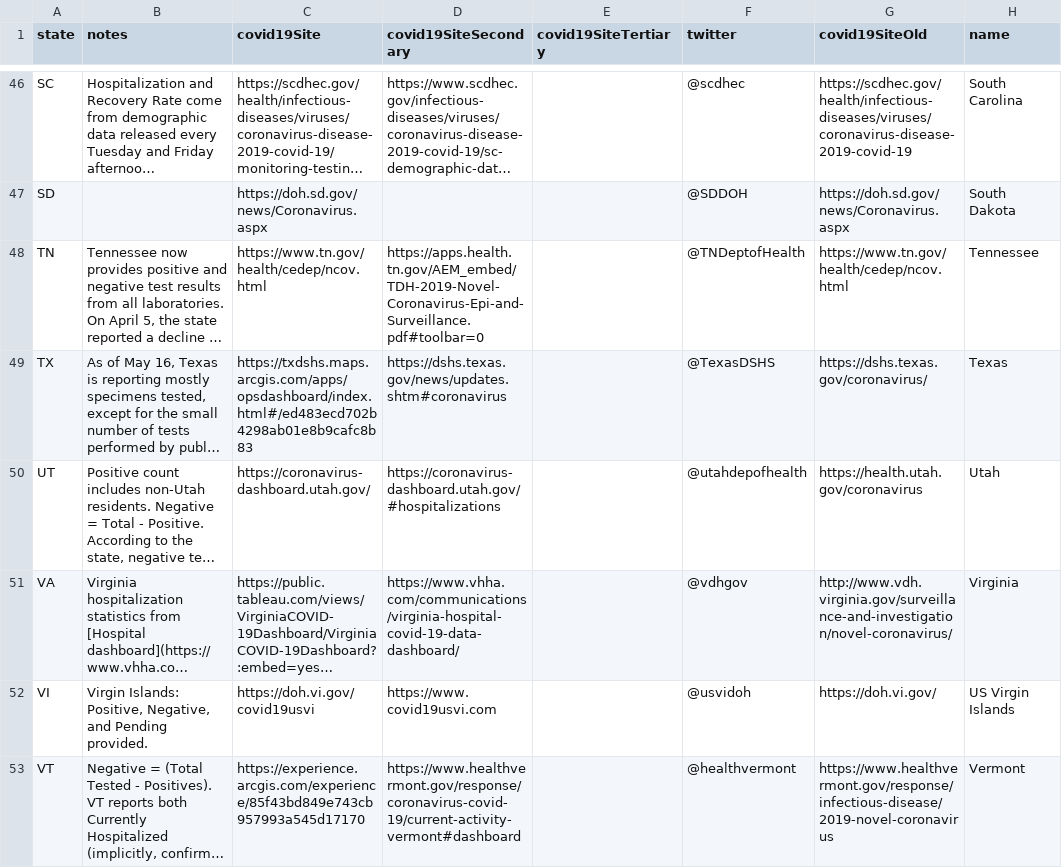
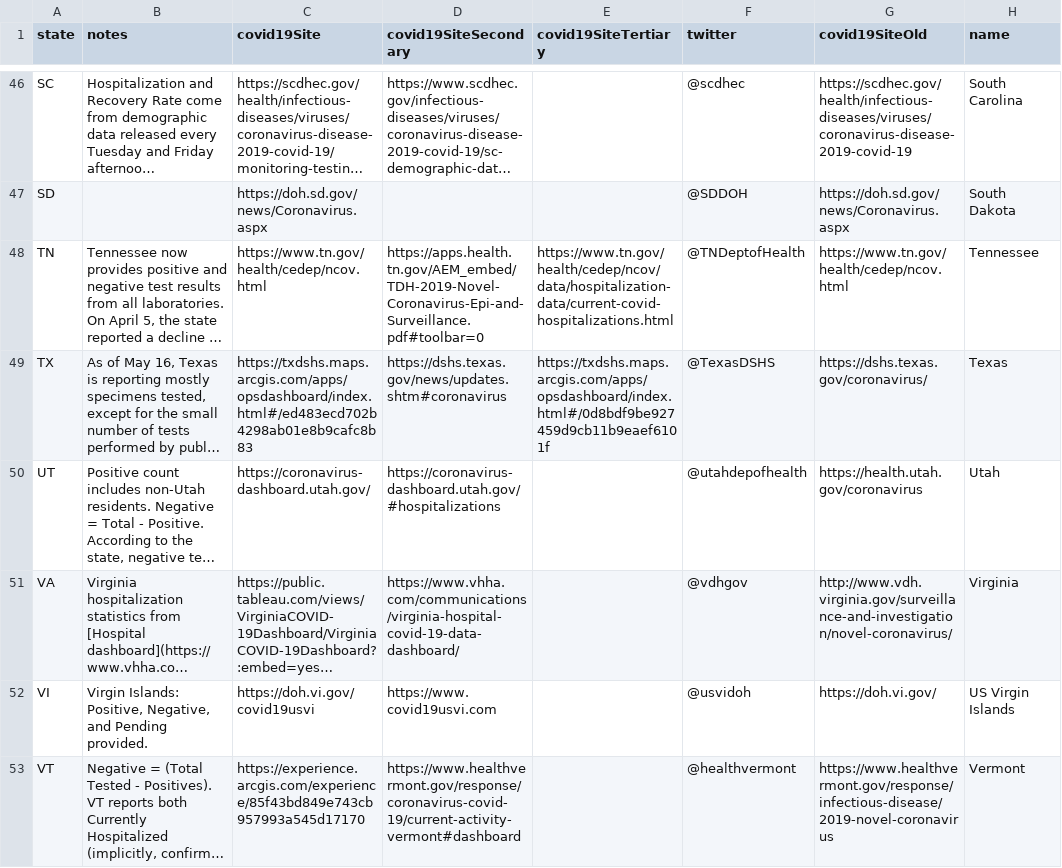
Before and after one commit to jirvingphd/playing-with-coronavirus-data, a CSV file: New Data/state_meta.csv, drawn as a sheet; only a part is shown, gaps mark what is left out; long unchanged cells end in …; the diff covers the shown part only; the diff names each change by its address in the sheet, - before the commit and + after, or states it on an @@ line.

```diff
--- a/New Data/state_meta.csv
+++ b/New Data/state_meta.csv
-E48 (covid19SiteTertiary): (empty)
+E48 (covid19SiteTertiary): https://www.tn.gov/health/cedep/ncov/data/hospitalization-data/current-covid-hospitalizations.html
-E49 (covid19SiteTertiary): (empty)
+E49 (covid19SiteTertiary): https://txdshs.maps.arcgis.com/apps/opsdashboard/index.html#/0d8bdf9be927459d9cb11b9eaef6101f
```
Also changed, not shown: 6 edited cells elsewhere in this file, New Data/time_series_covid_19_confirmed.csv, New Data/time_series_covid_19_deaths.csv, 10 other files.
